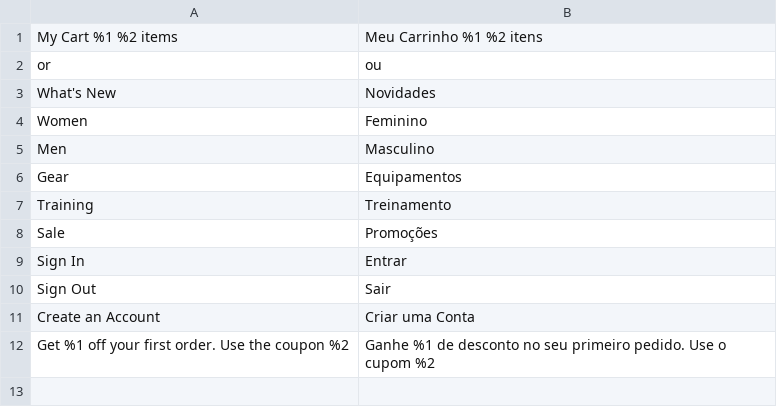
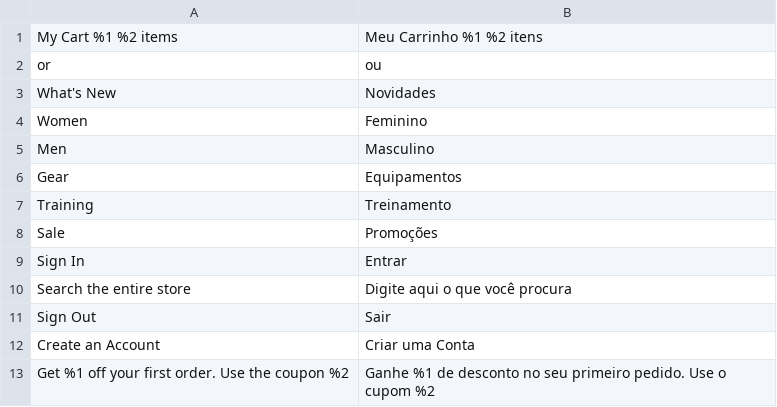
Before and after one commit to pedromontesi/magento-innovation, a CSV file: app/design/frontend/Avanti/innovation/i18n/pt_BR.csv, drawn as a sheet; the diff names each change by its address in the sheet, - before the commit and + after, or states it on an @@ line.

```diff
--- a/app/design/frontend/Avanti/innovation/i18n/pt_BR.csv
+++ b/app/design/frontend/Avanti/innovation/i18n/pt_BR.csv
+row 10: Search the entire store | Digite aqui o que você procura
```
Also changed, not shown: 6 other files.
